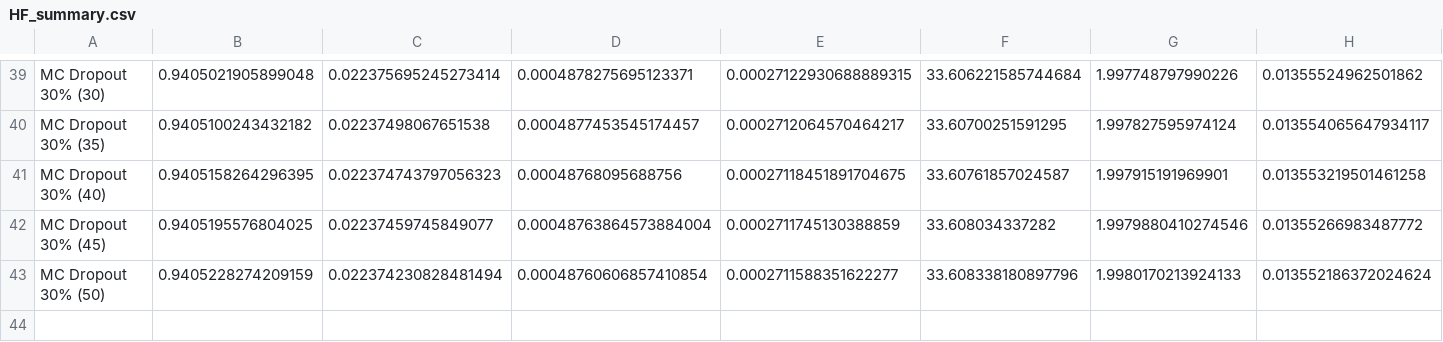
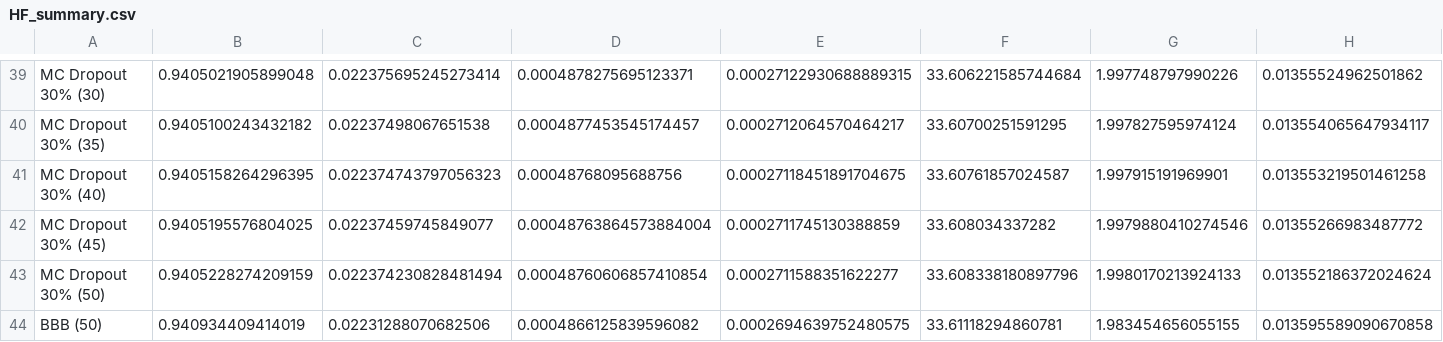
Before and after one commit to noah-silverberg/ngCBCT, a CSV file: HF_summary.csv, drawn as a sheet; only a part is shown, gaps mark what is left out; rows hold the shown columns only; the diff names each change by its address in the sheet, - before the commit and + after, or states it on an @@ line.

```diff
--- a/HF_summary.csv
+++ b/HF_summary.csv
+row 44: BBB (50) | 0.940934409414019 | 0.02231288070682506 | 0.0004866125839596082 | 0.0002694639752480575 | 33.61118294860781 | 1.983454656055155 | 0.013595589090670858
```
Also changed, not shown: 1 other file.
